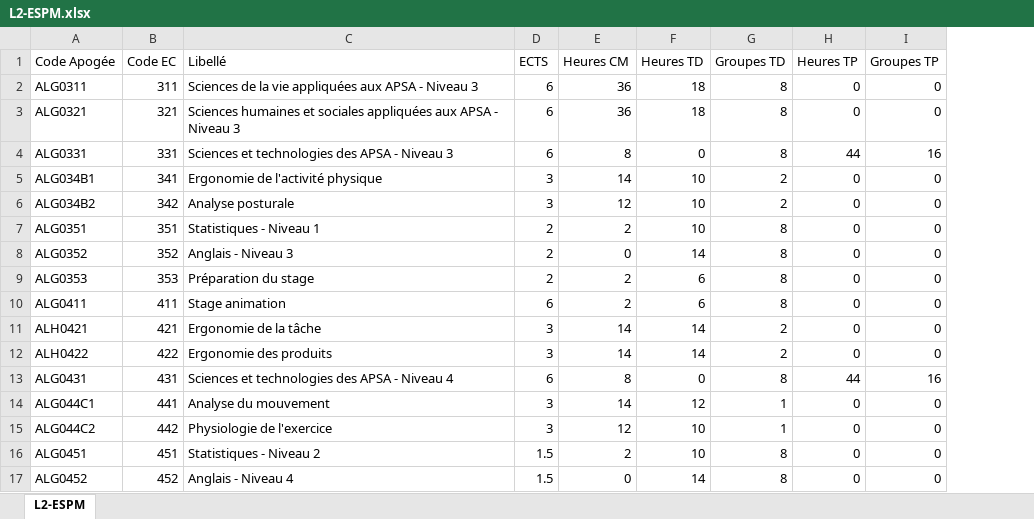
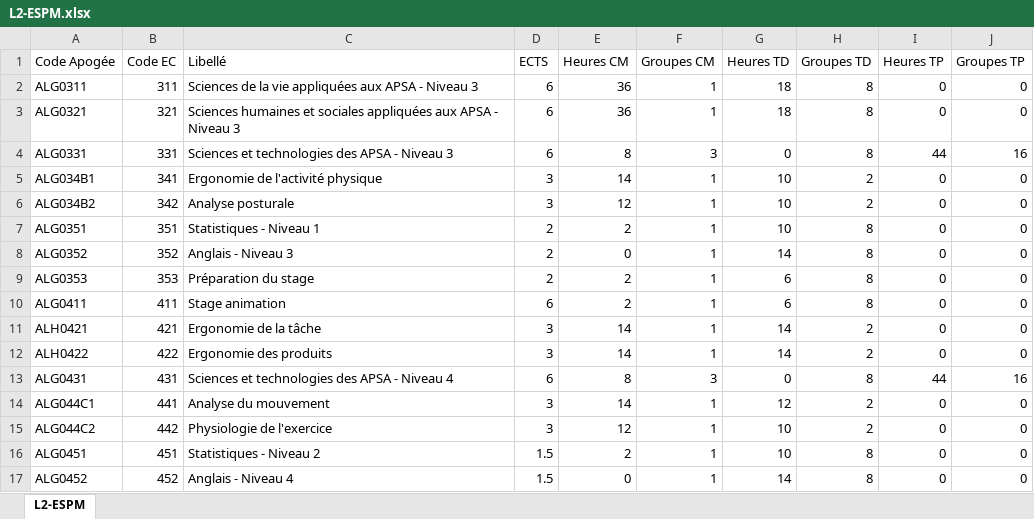
Before and after one commit to oliviernocent/celcatreport, an Excel workbook: data/L2-ESPM.xlsx, sheet L2-ESPM, drawn as a sheet; values as stored, in another font and other column widths than the file's, no borders; addresses are those after the commit; the diff names each change by its address in the sheet, - before the commit and + after, or states it on an @@ line.

```diff
--- a/data/L2-ESPM.xlsx (sheet L2-ESPM)
+++ b/data/L2-ESPM.xlsx (sheet L2-ESPM)
+column F (Groupes CM), rows 2-17: 1 | 1 | 3 | 1 | 1 | 1 | 1 | 1 | 1 | 1 | 1 | 3 | 1 | 1 | 1 | 1
-H14:H15 (Groupes TD): 1
+H14:H15 (Groupes TD): 2
```
Also changed, not shown: data/DEUST.xlsx, data/L1.xlsx, 14 other files.
